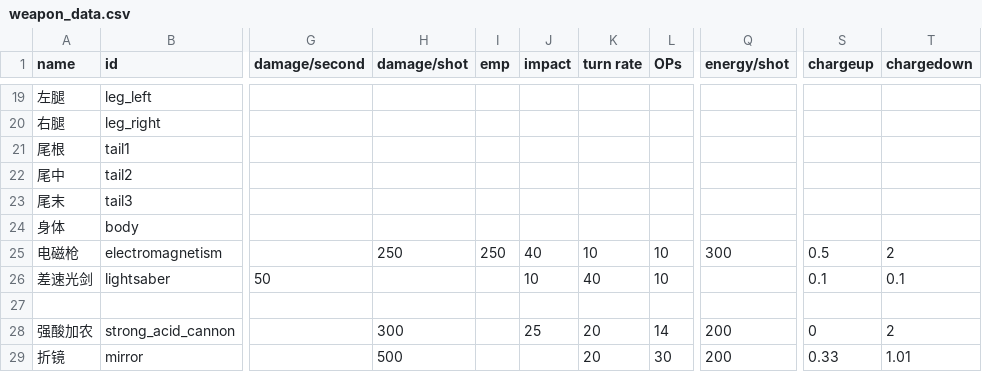
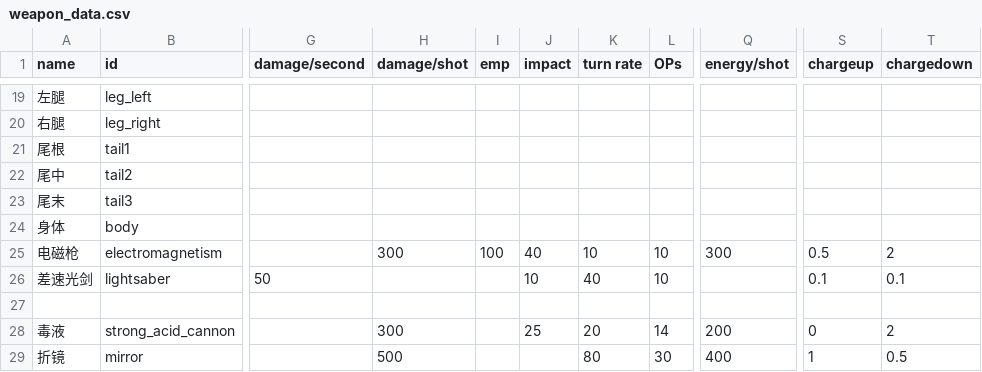
Before and after one commit to zyx547864023/MoreFun, a CSV file: data/weapons/weapon_data.csv, drawn as a sheet; only a part is shown, gaps mark what is left out; the diff names each change by its address in the sheet, - before the commit and + after, or states it on an @@ line.

```diff
--- a/data/weapons/weapon_data.csv
+++ b/data/weapons/weapon_data.csv
-H25 (damage/shot): 250
+H25 (damage/shot): 300
-I25 (emp): 250
+I25 (emp): 100
-A28 (name): 强酸加农
+A28 (name): 毒液
-K29 (turn rate): 20
+K29 (turn rate): 80
-Q29 (energy/shot): 200
+Q29 (energy/shot): 400
-S29 (chargeup): 0.33
+S29 (chargeup): 1
-T29 (chargedown): 1.01
+T29 (chargedown): 0.5
```
Also changed, not shown: data/shipsystems/ship_systems.csv, 5 other files.
